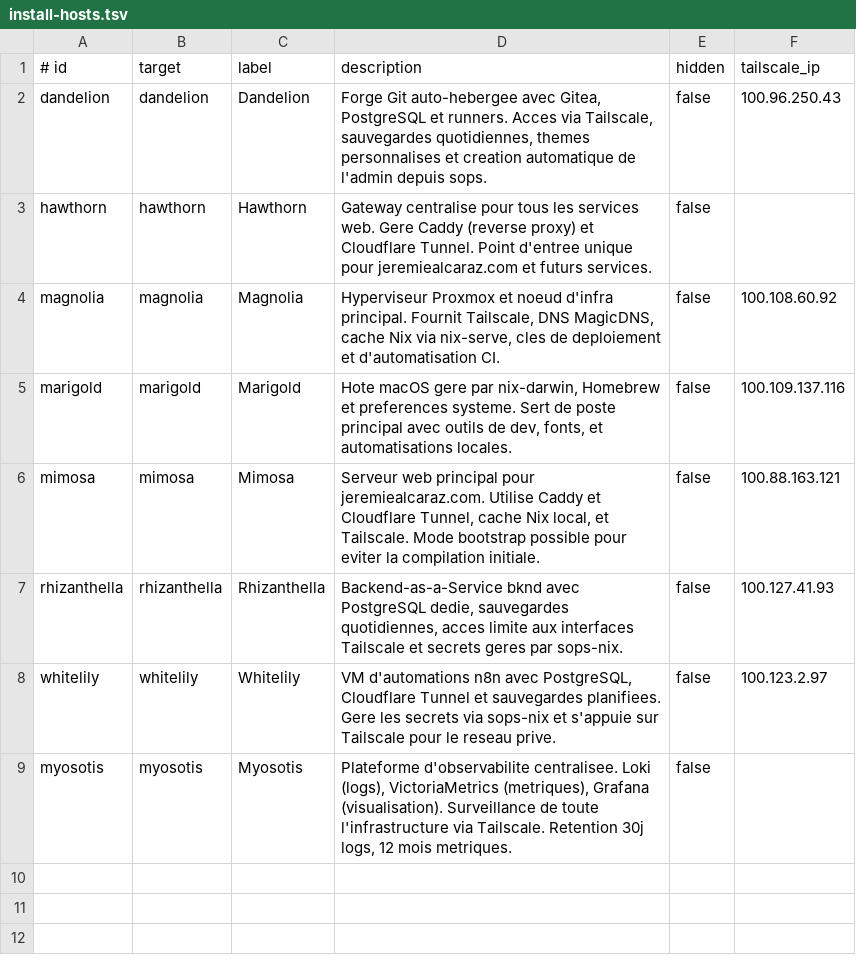
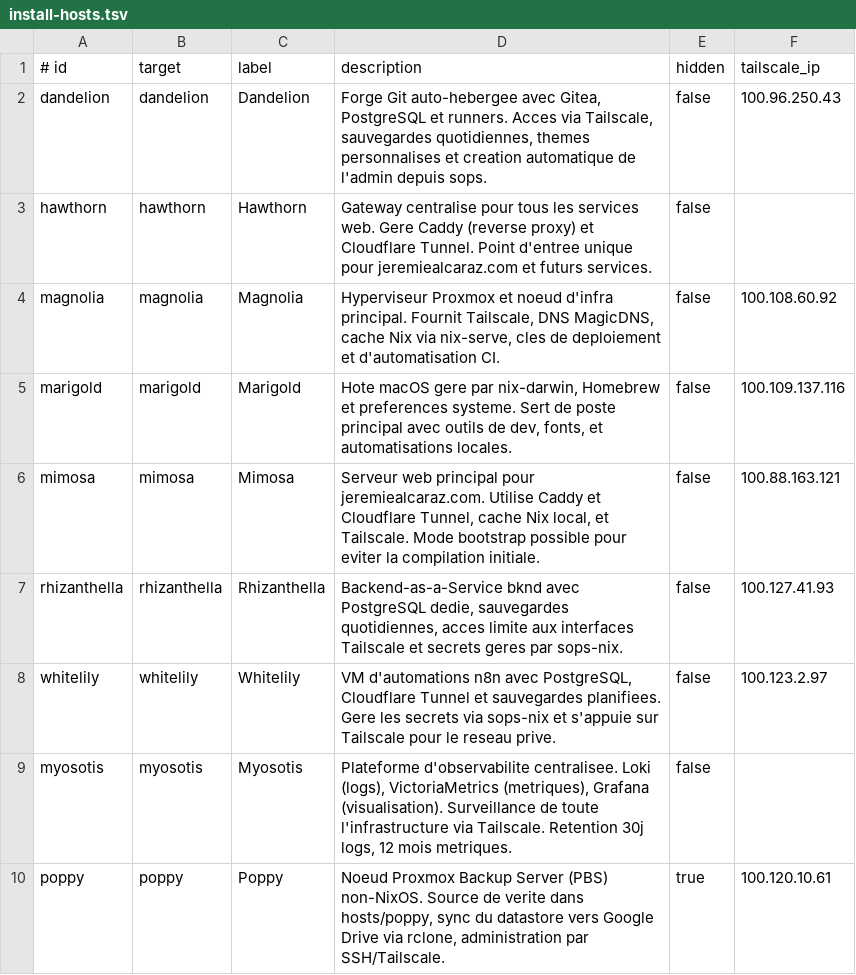
Before and after one commit to JeremieAlcaraz/nix-config, a TSV file: scripts/install-hosts.tsv, drawn as a sheet; the diff names each change by its address in the sheet, - before the commit and + after, or states it on an @@ line.

Commit message:
chore(inventory): add poppy to config and install host catalog

```diff
--- a/scripts/install-hosts.tsv
+++ b/scripts/install-hosts.tsv
+row 10: poppy | poppy | Poppy | Noeud Proxmox Backup Server (PBS) non-NixOS. Source de verite dans hosts/poppy, sync du datastore vers Google Drive via rclone, administration par SSH/Tailscale. | true | 100.120.10.61
```
Also changed, not shown: 1 other file.
